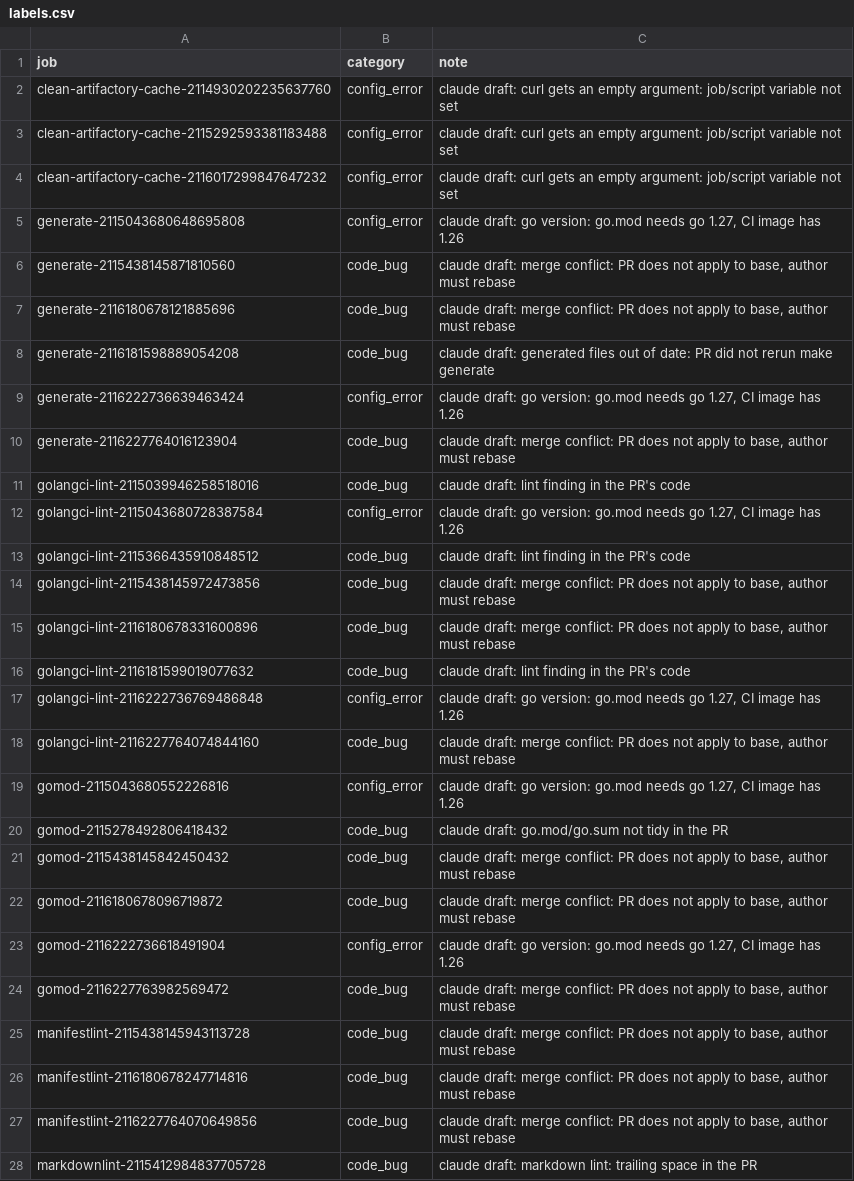
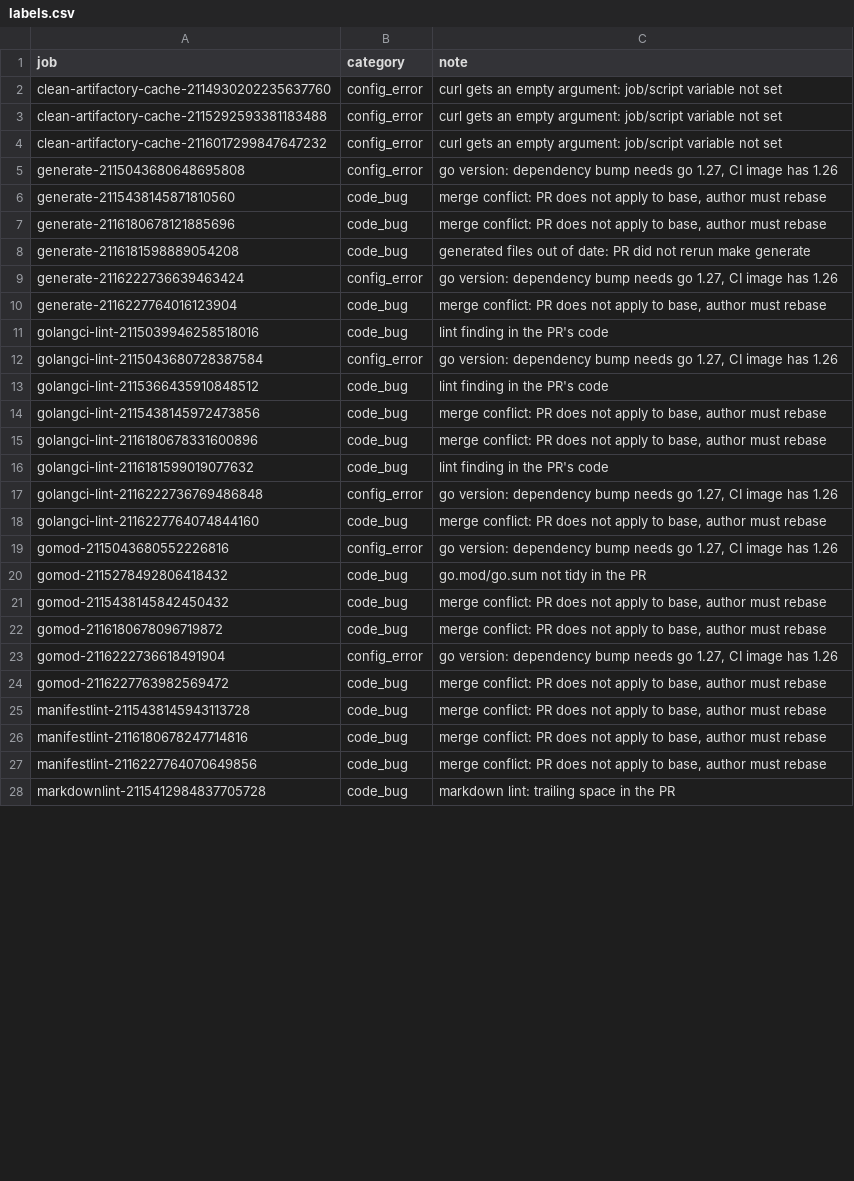
Before and after one commit to Ahmedaltu/Observable-LLM-Triage-for-CI-Failures, a CSV file: data/labels.csv, drawn as a sheet; only a part is shown; the diff covers the shown part only.

Commit message:
Labels reviewed by the author (drafted by Claude)

```diff
--- a/data/labels.csv
+++ b/data/labels.csv
@@ -1,28 +1,28 @@
 job,category,note
-clean-artifactory-cache-2114930202235637760,config_error,claude draft: curl gets an empty argument: job/script variable not set
-clean-artifactory-cache-2115292593381183488,config_error,claude draft: curl gets an empty argument: job/script variable not set
-clean-artifactory-cache-2116017299847647232,config_error,claude draft: curl gets an empty argument: job/script variable not set
-generate-2115043680648695808,config_error,"claude draft: go version: go.mod needs go 1.27, CI image has 1.26"
-generate-2115438145871810560,code_bug,"claude draft: merge conflict: PR does not apply to base, author must rebase"
-generate-2116180678121885696,code_bug,"claude draft: merge conflict: PR does not apply to base, author must rebase"
-generate-2116181598889054208,code_bug,claude draft: generated files out of date: PR did not rerun make generate
-generate-2116222736639463424,config_error,"claude draft: go version: go.mod needs go 1.27, CI image has 1.26"
-generate-2116227764016123904,code_bug,"claude draft: merge conflict: PR does not apply to base, author must rebase"
-golangci-lint-2115039946258518016,code_bug,claude draft: lint finding in the PR's code
-golangci-lint-2115043680728387584,config_error,"claude draft: go version: go.mod needs go 1.27, CI image has 1.26"
-golangci-lint-2115366435910848512,code_bug,claude draft: lint finding in the PR's code
-golangci-lint-2115438145972473856,code_bug,"claude draft: merge conflict: PR does not apply to base, author must rebase"
-golangci-lint-2116180678331600896,code_bug,"claude draft: merge conflict: PR does not apply to base, author must rebase"
-golangci-lint-2116181599019077632,code_bug,claude draft: lint finding in the PR's code
-golangci-lint-2116222736769486848,config_error,"claude draft: go version: go.mod needs go 1.27, CI image has 1.26"
-golangci-lint-2116227764074844160,code_bug,"claude draft: merge conflict: PR does not apply to base, author must rebase"
-gomod-2115043680552226816,config_error,"claude draft: go version: go.mod needs go 1.27, CI image has 1.26"
-gomod-2115278492806418432,code_bug,claude draft: go.mod/go.sum not tidy in the PR
-gomod-2115438145842450432,code_bug,"claude draft: merge conflict: PR does not apply to base, author must rebase"
-gomod-2116180678096719872,code_bug,"claude draft: merge conflict: PR does not apply to base, author must rebase"
-gomod-2116222736618491904,config_error,"claude draft: go version: go.mod needs go 1.27, CI image has 1.26"
-gomod-2116227763982569472,code_bug,"claude draft: merge conflict: PR does not apply to base, author must rebase"
-manifestlint-2115438145943113728,code_bug,"claude draft: merge conflict: PR does not apply to base, author must rebase"
-manifestlint-2116180678247714816,code_bug,"claude draft: merge conflict: PR does not apply to base, author must rebase"
-manifestlint-2116227764070649856,code_bug,"claude draft: merge conflict: PR does not apply to base, author must rebase"
-markdownlint-2115412984837705728,code_bug,claude draft: markdown lint: trailing space in the PR
+clean-artifactory-cache-2114930202235637760,config_error,curl gets an empty argument: job/script variable not set
+clean-artifactory-cache-2115292593381183488,config_error,curl gets an empty argument: job/script variable not set
+clean-artifactory-cache-2116017299847647232,config_error,curl gets an empty argument: job/script variable not set
+generate-2115043680648695808,config_error,"go version: dependency bump needs go 1.27, CI image has 1.26"
+generate-2115438145871810560,code_bug,"merge conflict: PR does not apply to base, author must rebase"
+generate-2116180678121885696,code_bug,"merge conflict: PR does not apply to base, author must rebase"
+generate-2116181598889054208,code_bug,generated files out of date: PR did not rerun make generate
+generate-2116222736639463424,config_error,"go version: dependency bump needs go 1.27, CI image has 1.26"
+generate-2116227764016123904,code_bug,"merge conflict: PR does not apply to base, author must rebase"
+golangci-lint-2115039946258518016,code_bug,lint finding in the PR's code
+golangci-lint-2115043680728387584,config_error,"go version: dependency bump needs go 1.27, CI image has 1.26"
+golangci-lint-2115366435910848512,code_bug,lint finding in the PR's code
+golangci-lint-2115438145972473856,code_bug,"merge conflict: PR does not apply to base, author must rebase"
+golangci-lint-2116180678331600896,code_bug,"merge conflict: PR does not apply to base, author must rebase"
+golangci-lint-2116181599019077632,code_bug,lint finding in the PR's code
+golangci-lint-2116222736769486848,config_error,"go version: dependency bump needs go 1.27, CI image has 1.26"
+golangci-lint-2116227764074844160,code_bug,"merge conflict: PR does not apply to base, author must rebase"
+gomod-2115043680552226816,config_error,"go version: dependency bump needs go 1.27, CI image has 1.26"
+gomod-2115278492806418432,code_bug,go.mod/go.sum not tidy in the PR
+gomod-2115438145842450432,code_bug,"merge conflict: PR does not apply to base, author must rebase"
+gomod-2116180678096719872,code_bug,"merge conflict: PR does not apply to base, author must rebase"
+gomod-2116222736618491904,config_error,"go version: dependency bump needs go 1.27, CI image has 1.26"
+gomod-2116227763982569472,code_bug,"merge conflict: PR does not apply to base, author must rebase"
+manifestlint-2115438145943113728,code_bug,"merge conflict: PR does not apply to base, author must rebase"
+manifestlint-2116180678247714816,code_bug,"merge conflict: PR does not apply to base, author must rebase"
+manifestlint-2116227764070649856,code_bug,"merge conflict: PR does not apply to base, author must rebase"
+markdownlint-2115412984837705728,code_bug,markdown lint: trailing space in the PR
```
Also changed, not shown: 16 edited cells elsewhere in this file.
